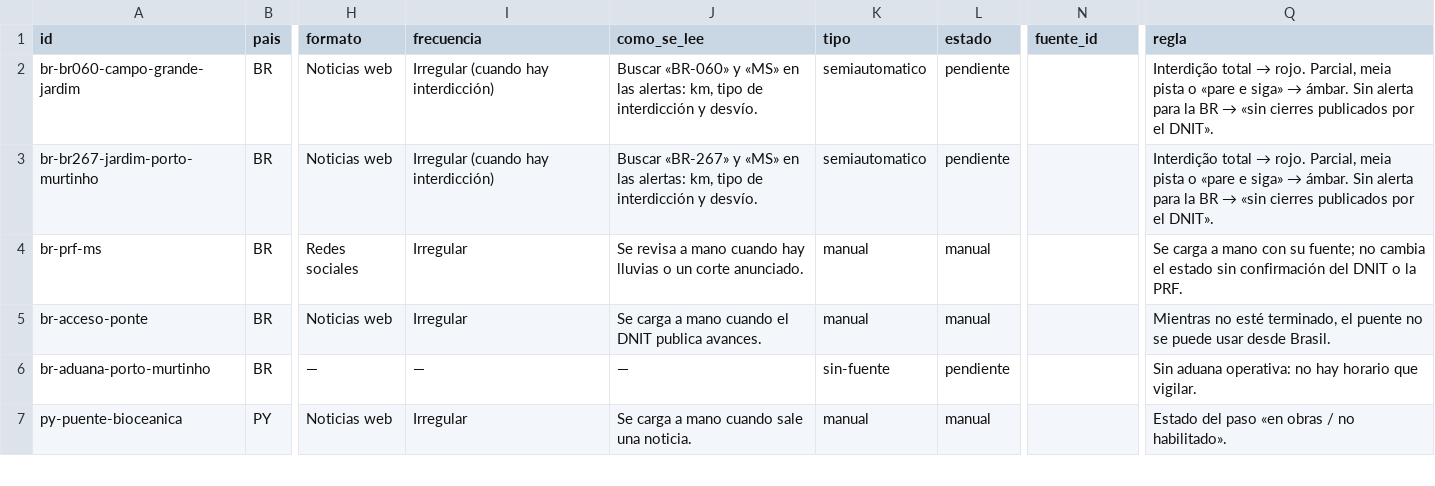
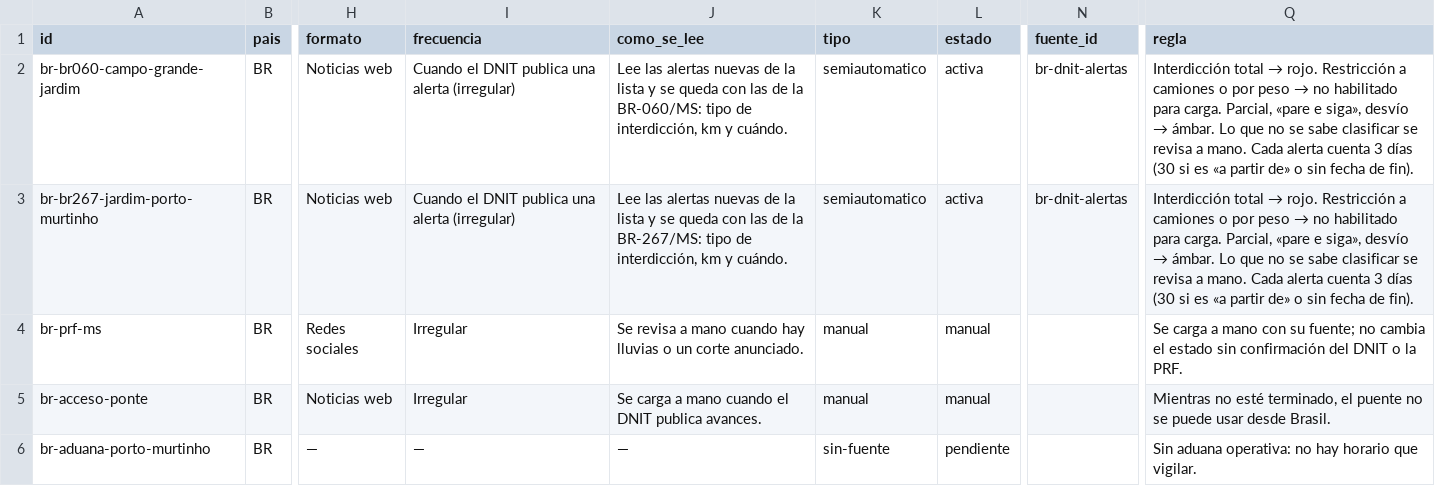
Before and after one commit to elezcano/GuiaCorredor, a CSV file: data/fuentes-vigilancia.csv, drawn as a sheet; only a part is shown, gaps mark what is left out; the shorter side is filled out with more unchanged rows; the diff names each change by its address in the sheet, - before the commit and + after, or states it on an @@ line.

```diff
--- a/data/fuentes-vigilancia.csv
+++ b/data/fuentes-vigilancia.csv
-I2:I3 (frecuencia): Irregular (cuando hay interdicción)
+I2:I3 (frecuencia): Cuando el DNIT publica una alerta (irregular)
-J2 (como_se_lee): Buscar «BR-060» y «MS» en las alertas: km, tipo de interdicción y desvío.
+J2 (como_se_lee): Lee las alertas nuevas de la lista y se queda con las de la BR-060/MS: tipo de interdicción, km y cuándo.
-L2:L3 (estado): pendiente
+L2:L3 (estado): activa
-N2:N3 (fuente_id): (empty)
+N2:N3 (fuente_id): br-dnit-alertas
@@ Q2:Q3 (regla): Interdição total → rojo. Parcial, meia pista o «pare e siga» → ámbar. Sin alerta para la BR → «sin cierres publicados por el DNIT». → Interdicción total → rojo. Restricción a camiones o por peso → no habilitado para carga. Parcial, «pare e siga», desvío → ámbar. Lo que no se sabe clasificar se revisa a mano. Cada alerta cuenta 3 días (30 si es «a partir de» o sin fecha de fin). @@
-J3 (como_se_lee): Buscar «BR-267» y «MS» en las alertas: km, tipo de interdicción y desvío.
+J3 (como_se_lee): Lee las alertas nuevas de la lista y se queda con las de la BR-267/MS: tipo de interdicción, km y cuándo.
```
Also changed, not shown: pruebas/datos/fuentes-vigilancia.csv, 17 other files.
